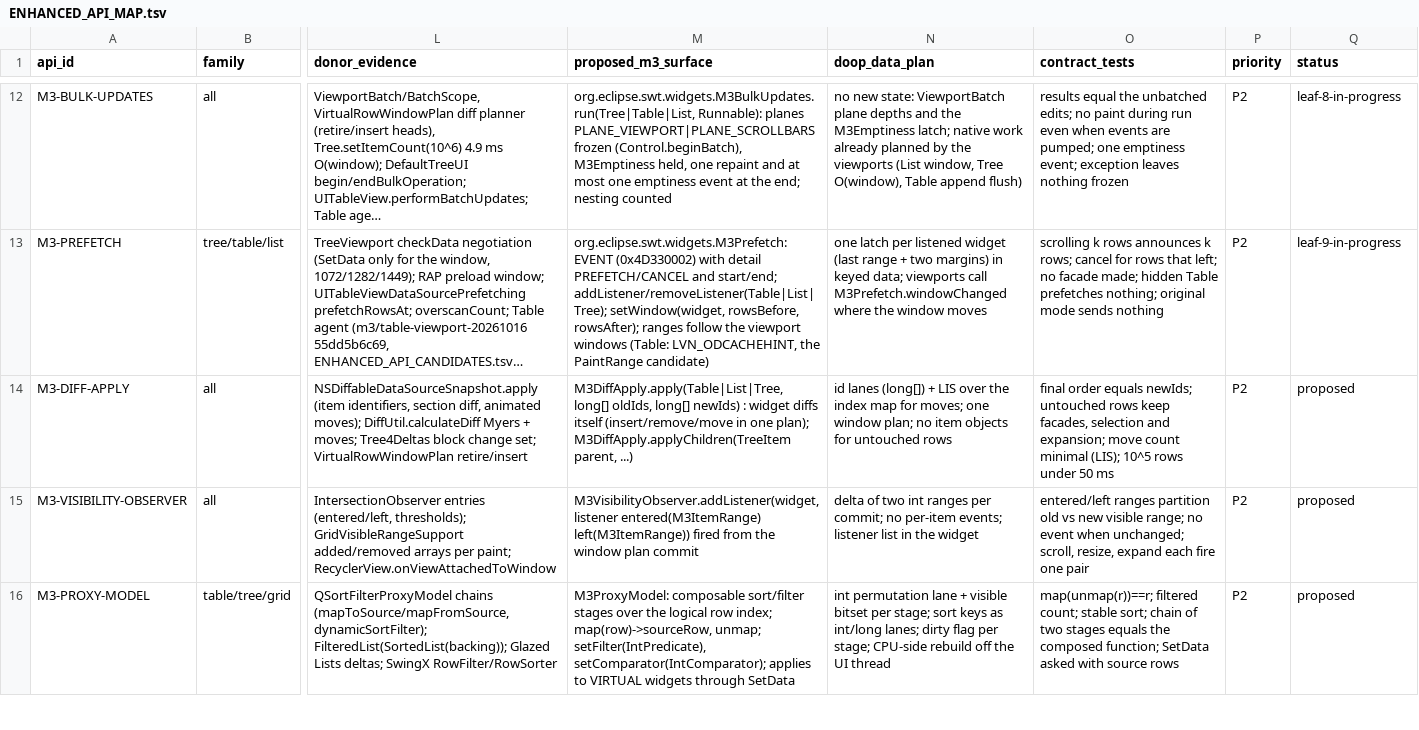
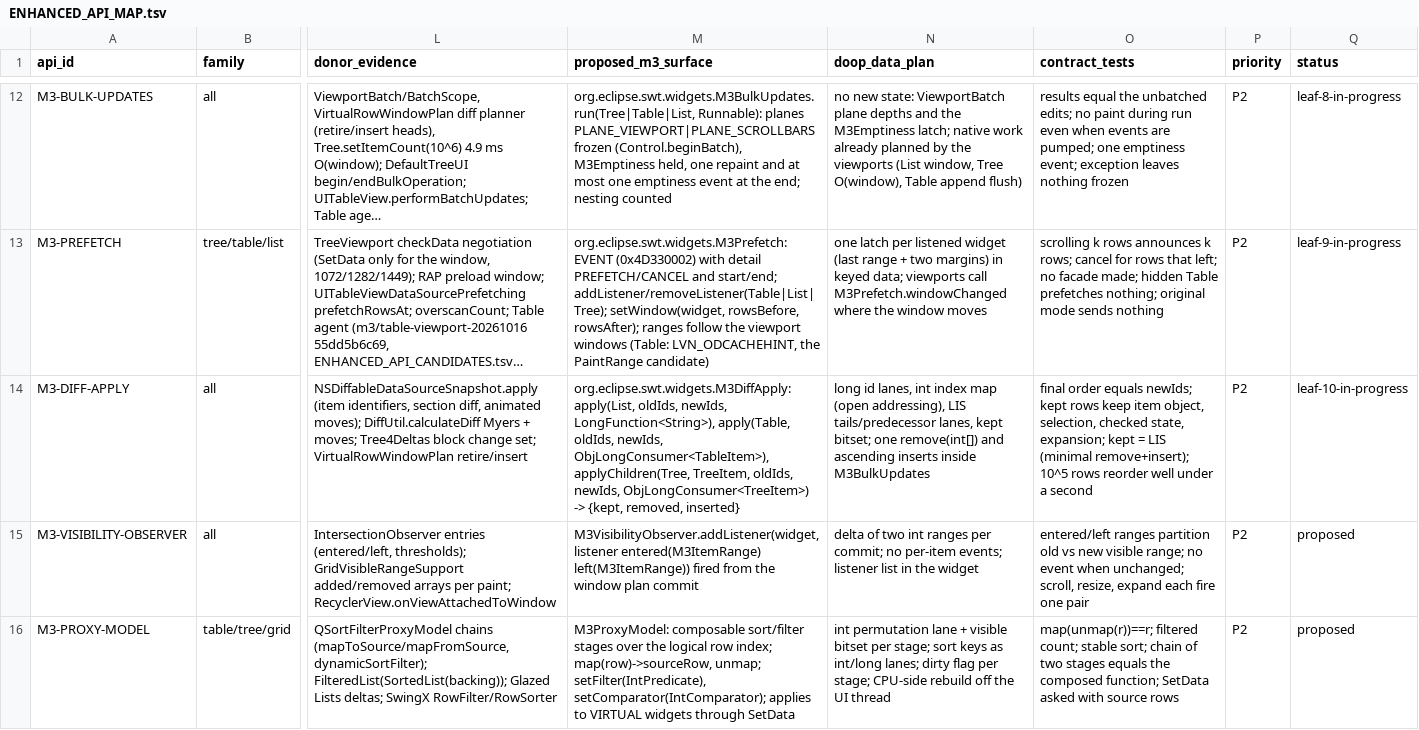
Before and after one commit to eclipse-platform/eclipse.platform.swt, a TSV file: docs/m3/ENHANCED_API_MAP.tsv, drawn as a sheet; only a part is shown, gaps mark what is left out; long unchanged cells end in …; the diff names each change by its address in the sheet, - before the commit and + after, or states it on an @@ line.

```diff
--- a/docs/m3/ENHANCED_API_MAP.tsv
+++ b/docs/m3/ENHANCED_API_MAP.tsv
-M14 (proposed_m3_surface): M3DiffApply.apply(Table|List|Tree, long[] oldIds, long[] newIds) : widget diffs itself (insert/remove/move in one plan); M3DiffApply.applyChildren(TreeItem parent, ...)
+M14 (proposed_m3_surface): org.eclipse.swt.widgets.M3DiffApply: apply(List, oldIds, newIds, LongFunction<String>), apply(Table, oldIds, newIds, ObjLongConsumer<TableItem>), applyChildren(Tree, TreeItem, oldIds, newIds, ObjLongConsumer<TreeItem>) -> {kept, removed, inserted}
-N14 (doop_data_plan): id lanes (long[]) + LIS over the index map for moves; one window plan; no item objects for untouched rows
+N14 (doop_data_plan): long id lanes, int index map (open addressing), LIS tails/predecessor lanes, kept bitset; one remove(int[]) and ascending inserts inside M3BulkUpdates
-O14 (contract_tests): …equals newIds; untouched rows keep facades, selection and expansion; move count minimal (LIS); 10^5 rows under 50 ms
+O14 (contract_tests): …equals newIds; kept rows keep item object, selection, checked state, expansion; kept = LIS (minimal remove+insert); 10^5 rows reorder well under a second
-Q14 (status): proposed
+Q14 (status): leaf-10-in-progress
```
Also changed, not shown: docs/m3/enhanced-api/ALGORITHM_CATALOGUE.tsv, 1 other file.
